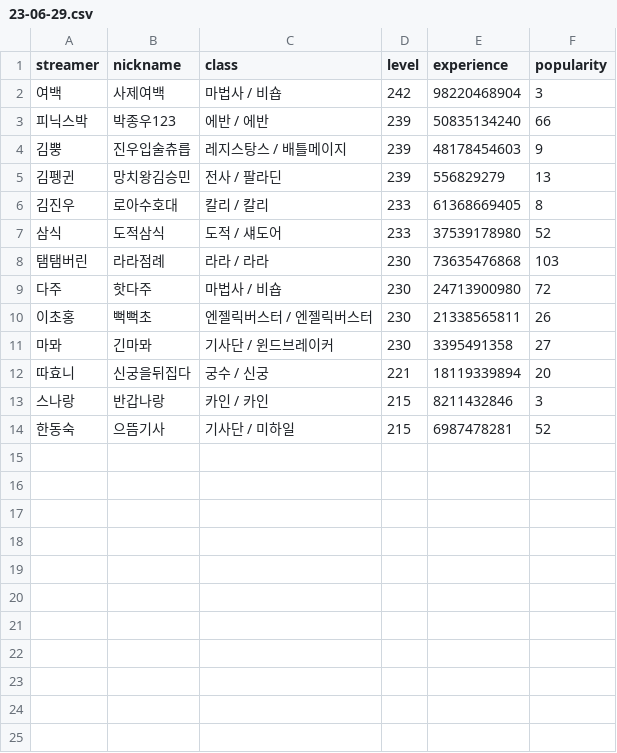
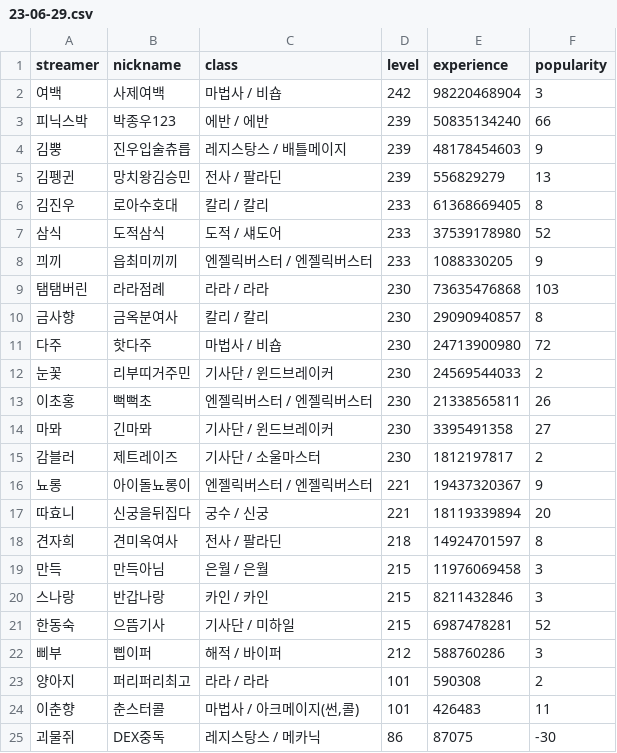
Before and after one commit to Remiing/ranking, a CSV file: _data/chart/23-06-29.csv, drawn as a sheet.

Commit message:
member list update

```diff
--- a/_data/chart/23-06-29.csv
+++ b/_data/chart/23-06-29.csv
@@ -7,8 +7,19 @@ streamer,nickname,class,level,experience,popularity
 삼식,도적삼식,도적 / 섀도어,233,37539178980,52
+끠끼,읍최미끼끼,엔젤릭버스터 / 엔젤릭버스터,233,1088330205,9
 탬탬버린,라라점례,라라 / 라라,230,73635476868,103
+금사향,금옥분여사,칼리 / 칼리,230,29090940857,8
 다주,핫다주,마법사 / 비숍,230,24713900980,72
+눈꽃,리부띠거주민,기사단 / 윈드브레이커,230,24569544033,2
 이초홍,뻑뻑초,엔젤릭버스터 / 엔젤릭버스터,230,21338565811,26
 마뫄,긴마뫄,기사단 / 윈드브레이커,230,3395491358,27
+감블러,제트레이즈,기사단 / 소울마스터,230,1812197817,2
+뇨롱,아이돌뇨롱이,엔젤릭버스터 / 엔젤릭버스터,221,19437320367,9
 따효니,신궁을뒤집다,궁수 / 신궁,221,18119339894,20
+견자희,견미옥여사,전사 / 팔라딘,218,14924701597,8
+만득,만득아님,은월 / 은월,215,11976069458,3
 스나랑,반갑나랑,카인 / 카인,215,8211432846,3
 한동숙,으뜸기사,기사단 / 미하일,215,6987478281,52
+삐부,삡이퍼,해적 / 바이퍼,212,588760286,3
+양아지,퍼리퍼리최고,라라 / 라라,101,590308,2
+이춘향,춘스터콜,"마법사 / 아크메이지(썬,콜)",101,426483,11
+괴물쥐,DEX중독,레지스탕스 / 메카닉,86,87075,-30
```
Also changed, not shown: 22 other files.
